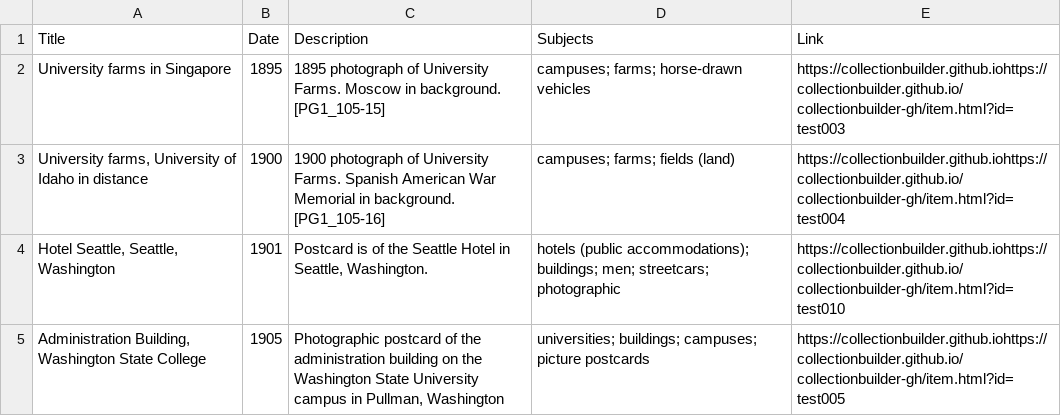
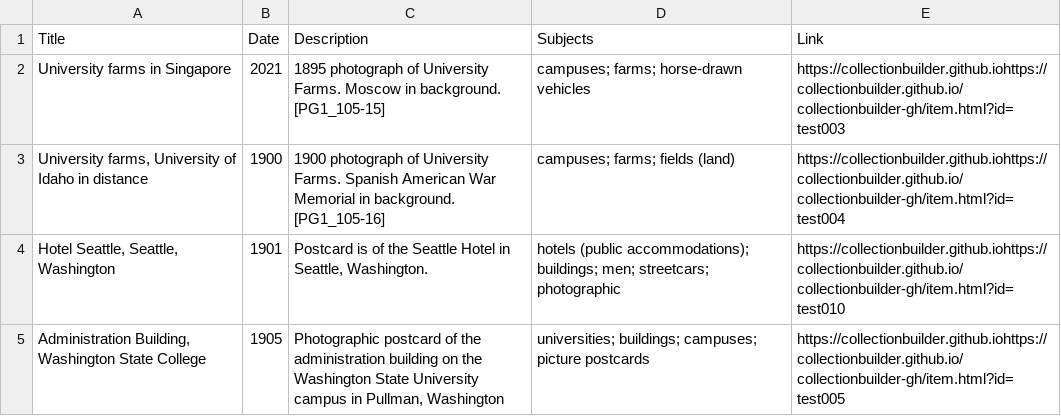
Before and after one commit to chrisdaaz/branching, a CSV file: metadata.csv.csv, drawn as a sheet; only a part is shown.

Commit message:
edits to dates

```diff
--- a/metadata.csv.csv
+++ b/metadata.csv.csv
@@ -1,3 +1,3 @@
 Title,Date,Description,Subjects,Link
-University farms in Singapore,1895,1895 photograph of University Farms. Moscow in background. [PG1_105-15],campuses; farms; horse-drawn vehicles,https://collectionbuilder.github.iohttps://collectionbuilder.github.io/collectionbuilder-gh/item.html?id=test003
+University farms in Singapore,2021,1895 photograph of University Farms. Moscow in background. [PG1_105-15],campuses; farms; horse-drawn vehicles,https://collectionbuilder.github.iohttps://collectionbuilder.github.io/collectionbuilder-gh/item.html?id=test003
 "University farms, University of Idaho in distance",1900,1900 photograph of University Farms. Spanish American War Memorial in background. [PG1_105-16],campuses; farms; fields (land),https://collectionbuilder.github.iohttps://collectionbuilder.github.io/collectionbuilder-gh/item.html?id=test004
```
